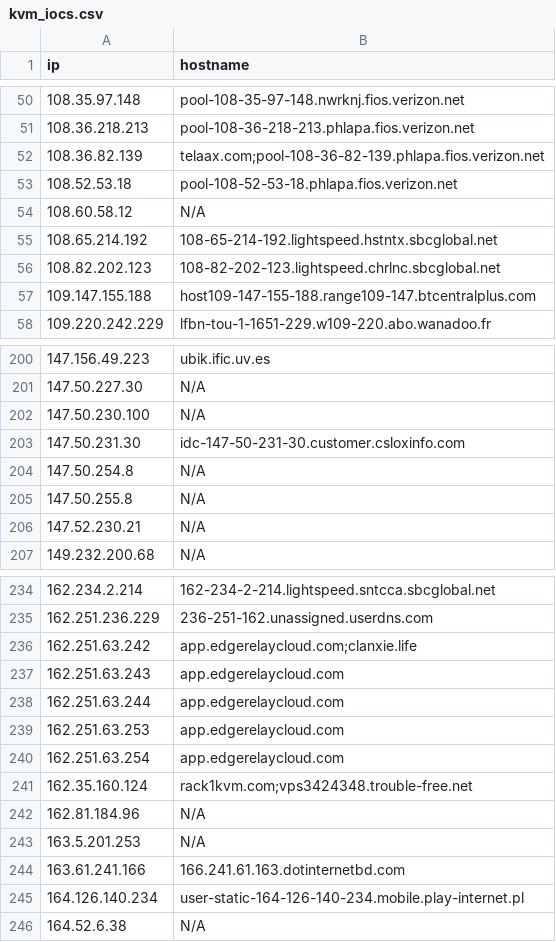
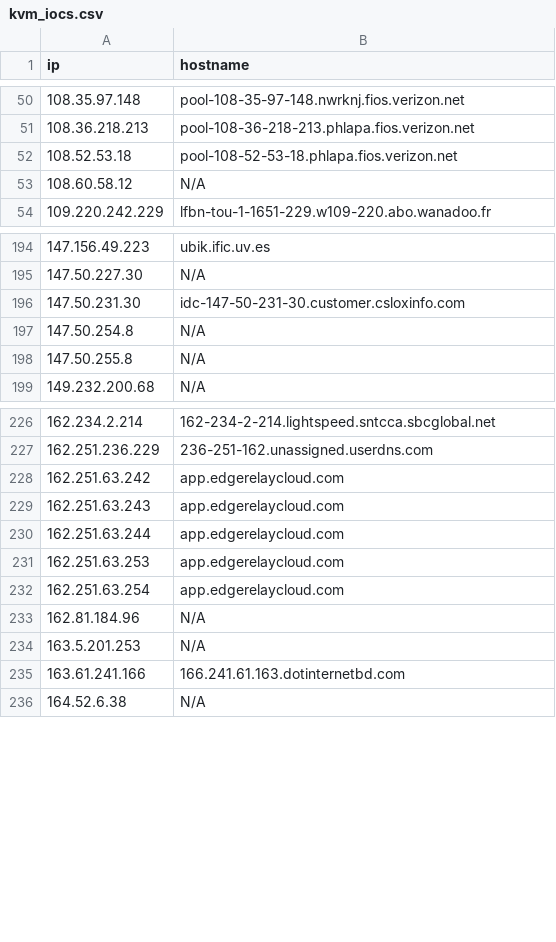
Before and after one commit to u5506878717-glitch/IP-KVM-IPs, a CSV file: kvm_iocs.csv, drawn as a sheet; only a part is shown, gaps mark what is left out; the diff covers the shown part only.

Commit message:
Aggiornamento IoC KVM (1029 host unici)

```diff
--- a/kvm_iocs.csv
+++ b/kvm_iocs.csv
@@ -51,8 +51,4 @@ ip,hostname
 108.36.218.213,pool-108-36-218-213.phlapa.fios.verizon.net
-108.36.82.139,telaax.com;pool-108-36-82-139.phlapa.fios.verizon.net
 108.52.53.18,pool-108-52-53-18.phlapa.fios.verizon.net
 108.60.58.12,N/A
-108.65.214.192,108-65-214-192.lightspeed.hstntx.sbcglobal.net
-108.82.202.123,108-82-202-123.lightspeed.chrlnc.sbcglobal.net
-109.147.155.188,host109-147-155-188.range109-147.btcentralplus.com
 109.220.242.229,lfbn-tou-1-1651-229.w109-220.abo.wanadoo.fr
@@ -201,3 +195,2 @@ ip,hostname
 147.50.227.30,N/A
-147.50.230.100,N/A
 147.50.231.30,idc-147-50-231-30.customer.csloxinfo.com
@@ -205,3 +198,2 @@ ip,hostname
 147.50.255.8,N/A
-147.52.230.21,N/A
 149.232.200.68,N/A
@@ -235,3 +227,3 @@ ip,hostname
 162.251.236.229,236-251-162.unassigned.userdns.com
-162.251.63.242,app.edgerelaycloud.com;clanxie.life
+162.251.63.242,app.edgerelaycloud.com
 162.251.63.243,app.edgerelaycloud.com
@@ -240,3 +232,2 @@ ip,hostname
 162.251.63.254,app.edgerelaycloud.com
-162.35.160.124,rack1kvm.com;vps3424348.trouble-free.net
 162.81.184.96,N/A
@@ -244,3 +235,2 @@ ip,hostname
 163.61.241.166,166.241.61.163.dotinternetbd.com
-164.126.140.234,user-static-164-126-140-234.mobile.play-internet.pl
 164.52.6.38,N/A
```
Also changed, not shown: 18 added rows, 35 removed rows and 12 edited cells elsewhere in this file.
